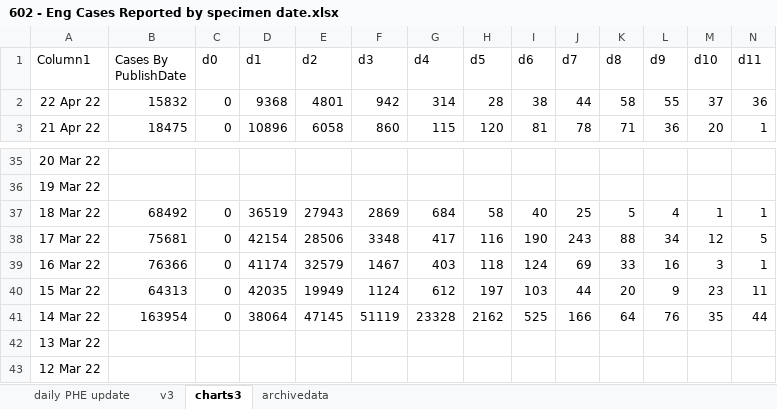
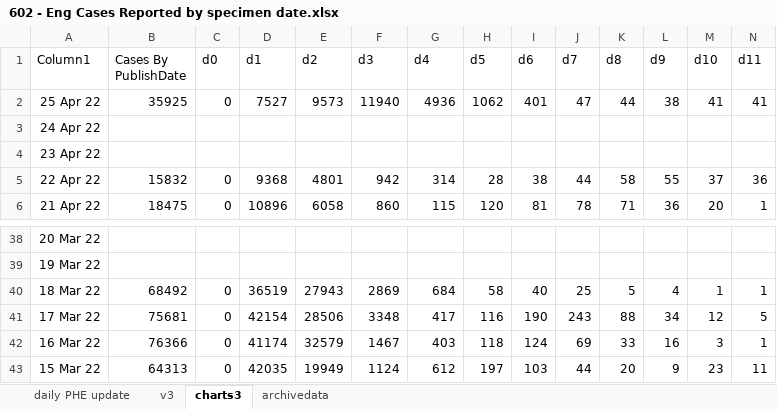
Before and after one commit to chrisdrakeuk/Cases_Reported_by_specimen_date, an Excel workbook: 602 - Eng Cases Reported by specimen date.xlsx, sheet charts3, drawn as a sheet; only a part is shown, gaps mark what is left out; values as stored, in another font and other column widths than the file's, no borders; charts and pictures and table styles not drawn; removed rows and columns are numbered as before the commit, all else as after; rows hold the shown columns only; the diff names each change by its address in the sheet, - before the commit and + after, or states it on an @@ line.

```diff
--- a/602 - Eng Cases Reported by specimen date.xlsx (sheet charts3)
+++ b/602 - Eng Cases Reported by specimen date.xlsx (sheet charts3)
+row 2: 25 Apr 22 | 35925 | 0 | 7527 | 9573 | 11940 | 4936 | 1062 | 401 | 47 | 44 | 38 | 41 | 41
+row 3: 24 Apr 22
+row 4: 23 Apr 22
-row 41: 14 Mar 22 | 163954 | 0 | 38064 | 47145 | 51119 | 23328 | 2162 | 525 | 166 | 64 | 76 | 35 | 44
-row 42: 13 Mar 22
-row 43: 12 Mar 22
```
Also changed, not shown: sheet daily PHE update, sheet v3, sheet archivedata, charts or pictures.
